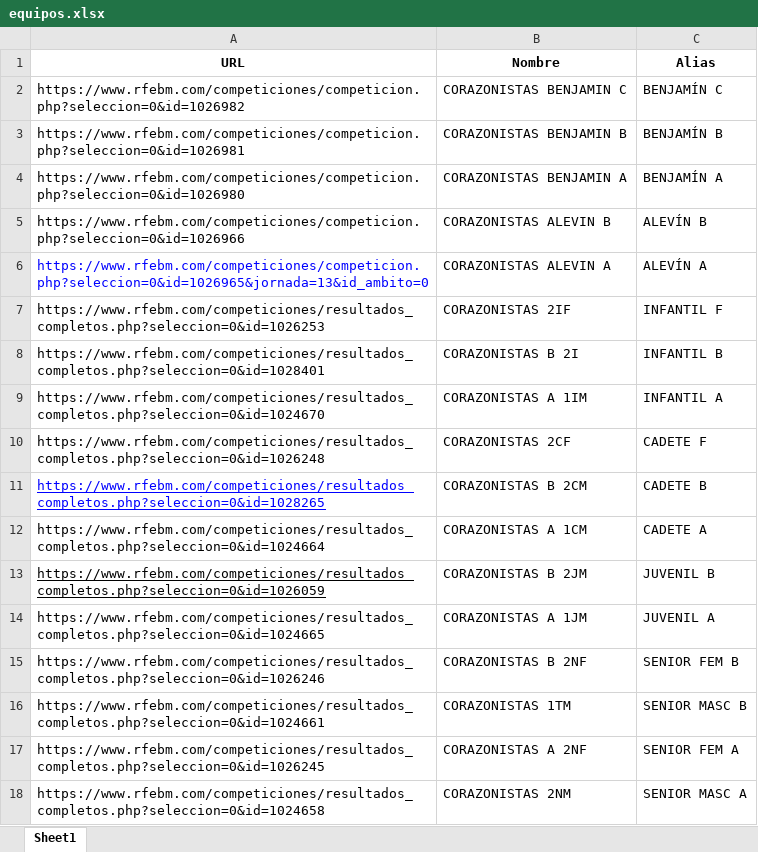
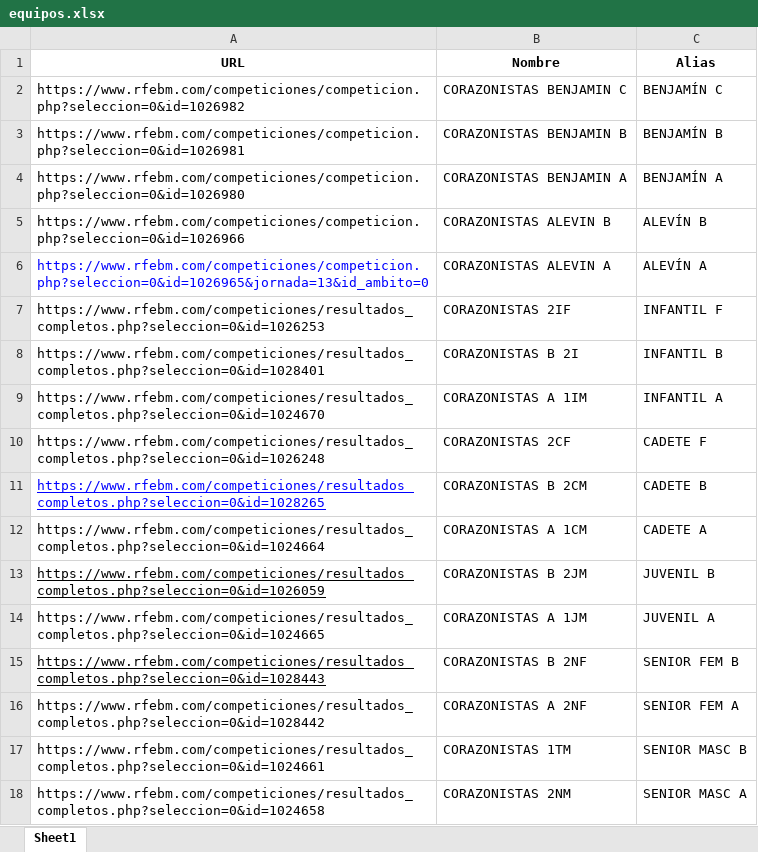
Before and after one commit to GF3000/Horarios_bmcoras, an Excel workbook: equipos.xlsx, sheet Sheet1, drawn as a sheet; values as stored, in another font and other column widths than the file's, no borders; removed rows and columns are numbered as before the commit, all else as after; the diff names each change by its address in the sheet, - before the commit and + after, or states it on an @@ line.

Commit message:
Actualizado Fase Final Sen Fem

```diff
--- a/equipos.xlsx (sheet Sheet1)
+++ b/equipos.xlsx (sheet Sheet1)
-A15 (URL): https://www.rfebm.com/competiciones/resultados_completos.php?seleccion=0&id=1026246
+A15 (URL): https://www.rfebm.com/competiciones/resultados_completos.php?seleccion=0&id=1028443
-A15 underline: off
+A15 underline: on
+row 16: https://www.rfebm.com/competiciones/resultados_completos.php?seleccion=0&id=1028442 | CORAZONISTAS A 2NF | SENIOR FEM A
-row 17: https://www.rfebm.com/competiciones/resultados_completos.php?seleccion=0&id=1026245 | CORAZONISTAS A 2NF | SENIOR FEM A
```
